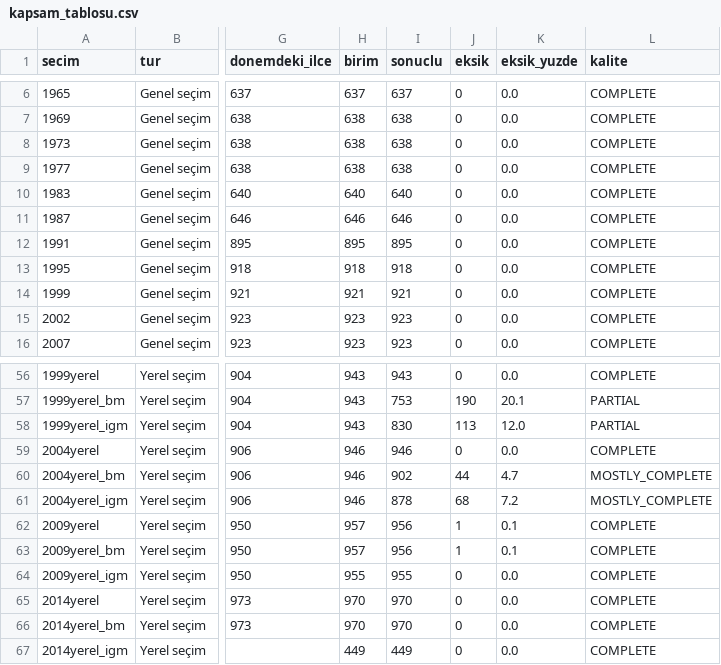
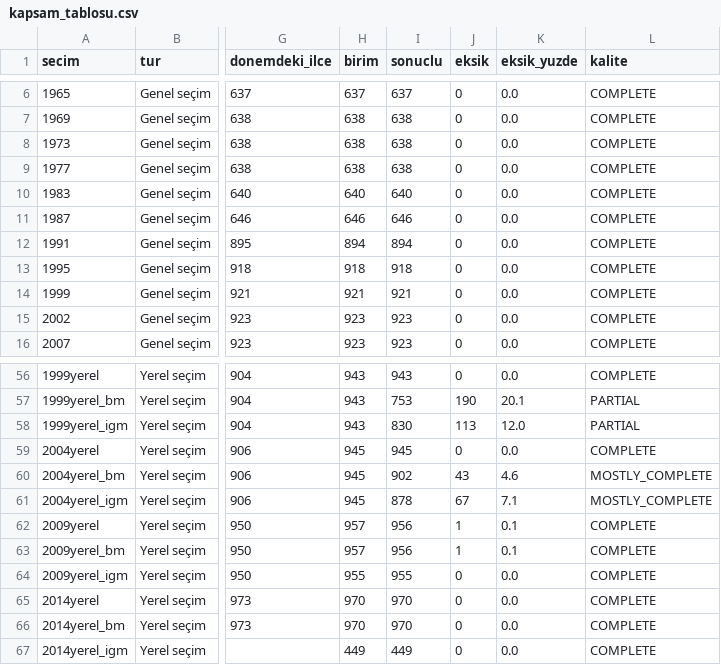
Before and after one commit to hamiKumbasae/turkiye-secim-haritasi, a CSV file: docs/rapor/kapsam_tablosu.csv, drawn as a sheet; only a part is shown, gaps mark what is left out; the diff names each change by its address in the sheet, - before the commit and + after, or states it on an @@ line.

```diff
--- a/docs/rapor/kapsam_tablosu.csv
+++ b/docs/rapor/kapsam_tablosu.csv
-H12 (birim): 895
+H12 (birim): 894
-I12 (sonuclu): 895
+I12 (sonuclu): 894
-H59:H61 (birim): 946
+H59:H61 (birim): 945
-I59 (sonuclu): 946
+I59 (sonuclu): 945
-J60 (eksik): 44
+J60 (eksik): 43
-K60 (eksik_yuzde): 4.7
+K60 (eksik_yuzde): 4.6
-J61 (eksik): 68
+J61 (eksik): 67
-K61 (eksik_yuzde): 7.2
+K61 (eksik_yuzde): 7.1
```
Also changed, not shown: docs/rapor/eksik_secim_verisi.csv, docs/rapor/kapsam_il_bazinda.csv, 23 other files.
